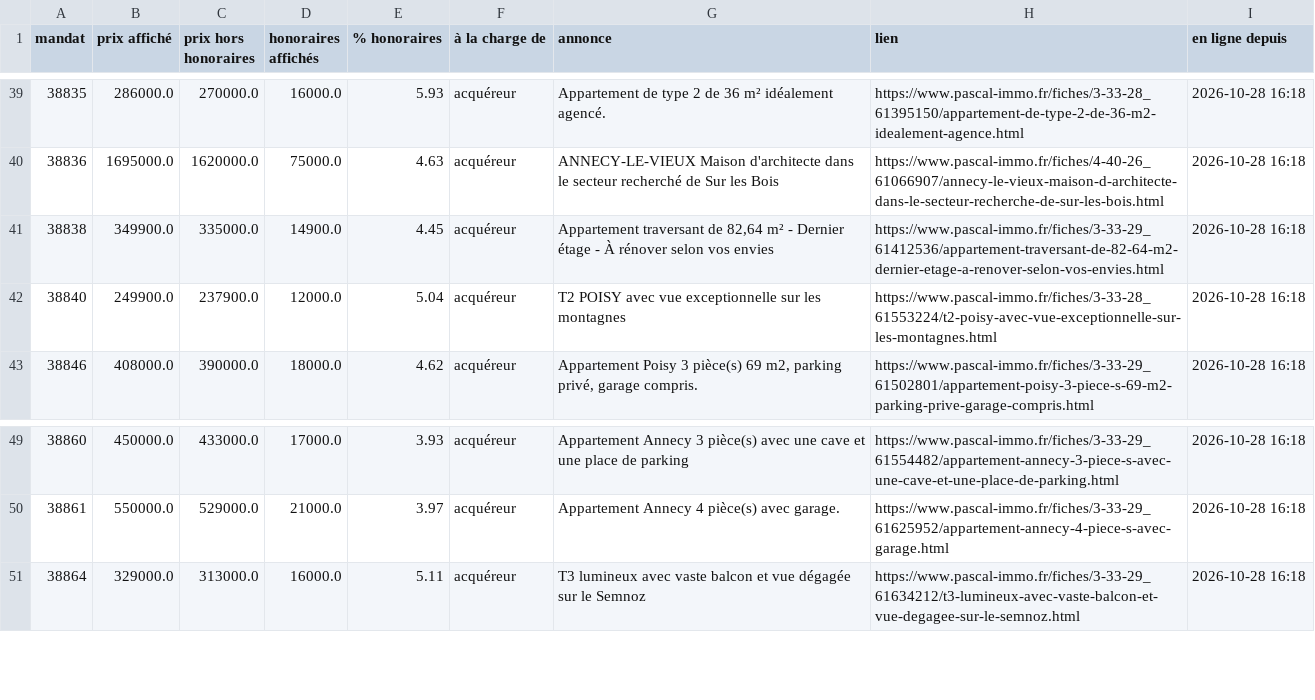
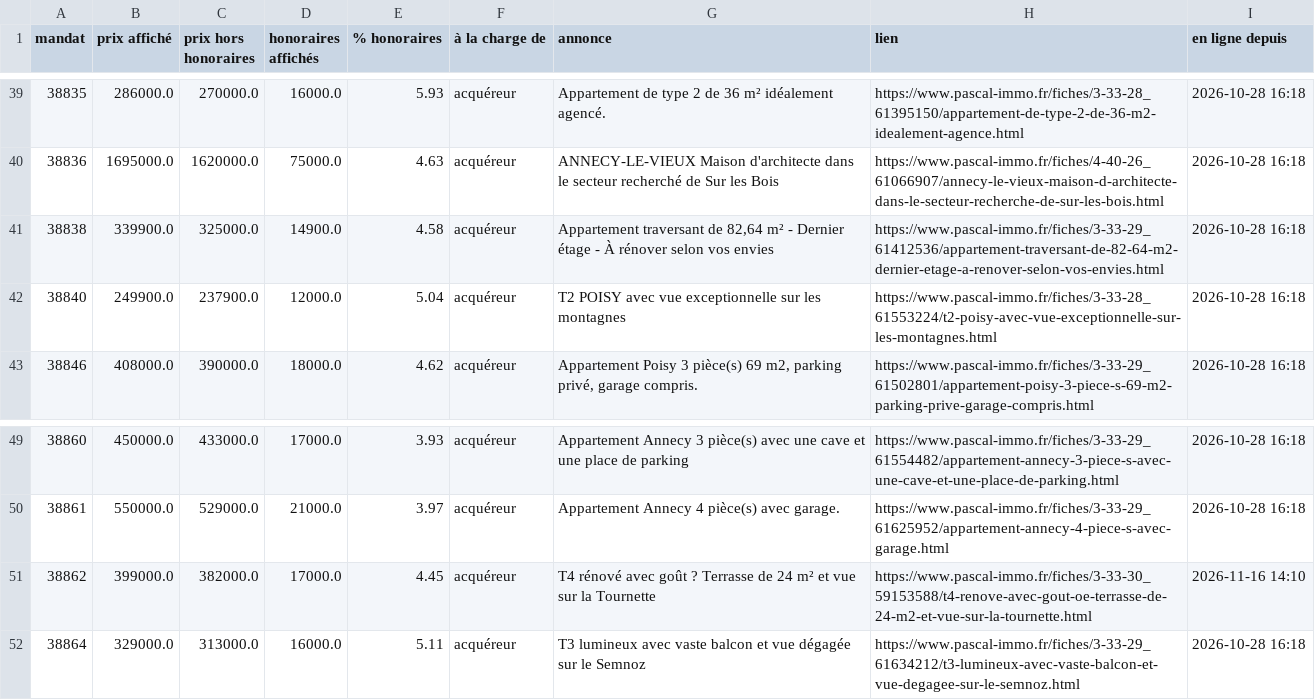
Before and after one commit to paulineberner74/veille-pascal-immo, a CSV file: data/annonces_en_ligne.csv, drawn as a sheet; only a part is shown, gaps mark what is left out.

```diff
--- a/data/annonces_en_ligne.csv
+++ b/data/annonces_en_ligne.csv
@@ -40,3 +40,3 @@
 38836;1695000.0;1620000.0;75000.0;4.63;acquéreur;ANNECY-LE-VIEUX Maison d'architecte dans le secteur recherché de Sur les Bois;https://www.pascal-immo.fr/fiches/4-40-26_61066907/annecy-le-vieux-maison-d-architecte-dans-le-secteur-recherche-de-sur-les-bois.html;2026-10-28 16:18
-38838;349900.0;335000.0;14900.0;4.45;acquéreur;Appartement traversant de 82,64 m² - Dernier étage - À rénover selon vos envies;https://www.pascal-immo.fr/fiches/3-33-29_61412536/appartement-traversant-de-82-64-m2-dernier-etage-a-renover-selon-vos-envies.html;2026-10-28 16:18
+38838;339900.0;325000.0;14900.0;4.58;acquéreur;Appartement traversant de 82,64 m² - Dernier étage - À rénover selon vos envies;https://www.pascal-immo.fr/fiches/3-33-29_61412536/appartement-traversant-de-82-64-m2-dernier-etage-a-renover-selon-vos-envies.html;2026-10-28 16:18
 38840;249900.0;237900.0;12000.0;5.04;acquéreur;T2 POISY avec vue exceptionnelle sur les montagnes;https://www.pascal-immo.fr/fiches/3-33-28_61553224/t2-poisy-avec-vue-exceptionnelle-sur-les-montagnes.html;2026-10-28 16:18
@@ -50,2 +50,3 @@
 38861;550000.0;529000.0;21000.0;3.97;acquéreur;Appartement Annecy 4 pièce(s) avec garage.;https://www.pascal-immo.fr/fiches/3-33-29_61625952/appartement-annecy-4-piece-s-avec-garage.html;2026-10-28 16:18
+38862;399000.0;382000.0;17000.0;4.45;acquéreur;T4 rénové avec goût ? Terrasse de 24 m² et vue sur la Tournette;https://www.pascal-immo.fr/fiches/3-33-30_59153588/t4-renove-avec-gout-oe-terrasse-de-24-m2-et-vue-sur-la-tournette.html;2026-11-16 14:10
 38864;329000.0;313000.0;16000.0;5.11;acquéreur;T3 lumineux avec vaste balcon et vue dégagée sur le Semnoz;https://www.pascal-immo.fr/fiches/3-33-29_61634212/t3-lumineux-avec-vaste-balcon-et-vue-degagee-sur-le-semnoz.html;2026-10-28 16:18
```
Also changed, not shown: data/historique.csv, 1 other file.
